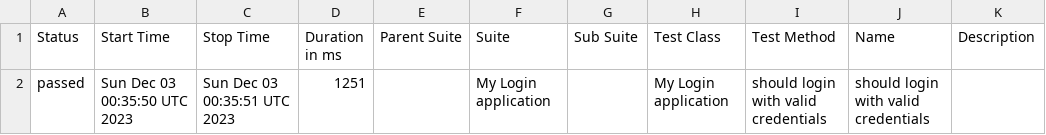
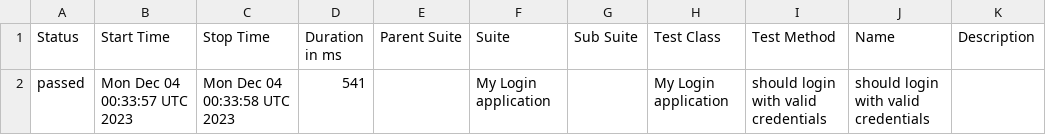
Before and after one commit to nanlabs/automation-seed, a CSV file: docs/data/suites.csv, drawn as a sheet.

```diff
--- a/docs/data/suites.csv
+++ b/docs/data/suites.csv
@@ -1,2 +1,2 @@
 "Status","Start Time","Stop Time","Duration in ms","Parent Suite","Suite","Sub Suite","Test Class","Test Method","Name","Description"
-"passed","Sun Dec 03 00:35:50 UTC 2023","Sun Dec 03 00:35:51 UTC 2023","1251","","My Login application","","My Login application","should login with valid credentials","should login with valid credentials",""
+"passed","Mon Dec 04 00:33:57 UTC 2023","Mon Dec 04 00:33:58 UTC 2023","541","","My Login application","","My Login application","should login with valid credentials","should login with valid credentials",""
```
Also changed, not shown: 36 other files.
